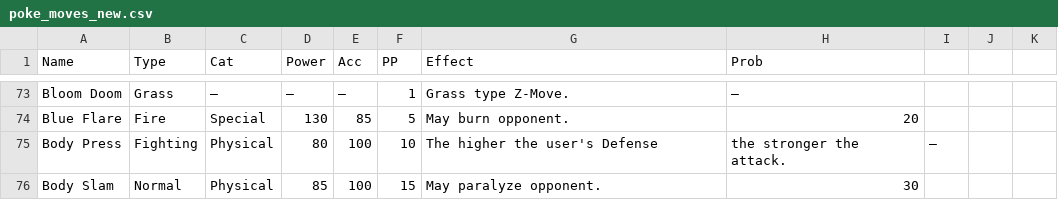
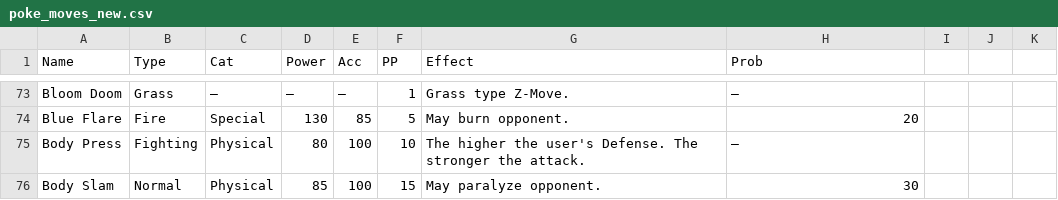
Before and after one commit to dapperdile/pokemon, a CSV file: data/poke_moves_new.csv, drawn as a sheet; only a part is shown, gaps mark what is left out; the diff covers the shown part only.

```diff
--- a/data/poke_moves_new.csv
+++ b/data/poke_moves_new.csv
@@ -74,3 +74,3 @@ Bloom Doom,Grass,—,—,—,1,Grass type Z-Move.,—
 Blue Flare,Fire,Special,130,85,5,May burn opponent.,20
-Body Press,Fighting,Physical,80,100,10,The higher the user's Defense, the stronger the attack.,—
+Body Press,Fighting,Physical,80,100,10,The higher the user's Defense. The stronger the attack.,—
 Body Slam,Normal,Physical,85,100,15,May paralyze opponent.,30
```
Also changed, not shown: 27 edited cells elsewhere in this file, 5 other files.
